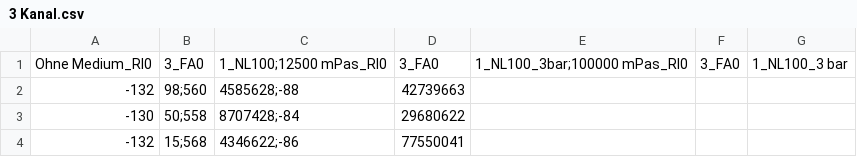
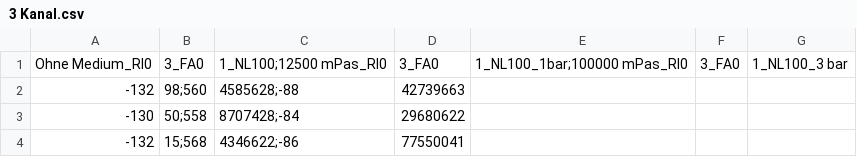
Before and after one commit to hiend666/Laser_Messung, a CSV file: 3 Kanal.csv, drawn as a sheet; only a part is shown.

```diff
--- a/3 Kanal.csv
+++ b/3 Kanal.csv
@@ -1,2 +1,2 @@
-Ohne Medium_RI0,3_FA0,1_NL100;12500 mPas_RI0,3_FA0,1_NL100_3bar;100000 mPas_RI0,3_FA0,1_NL100_3 bar
+Ohne Medium_RI0,3_FA0,1_NL100;12500 mPas_RI0,3_FA0,1_NL100_1bar;100000 mPas_RI0,3_FA0,1_NL100_3 bar
 -132,98;560,4585628;-88,42739663
```
Also changed, not shown: 7 other files.
